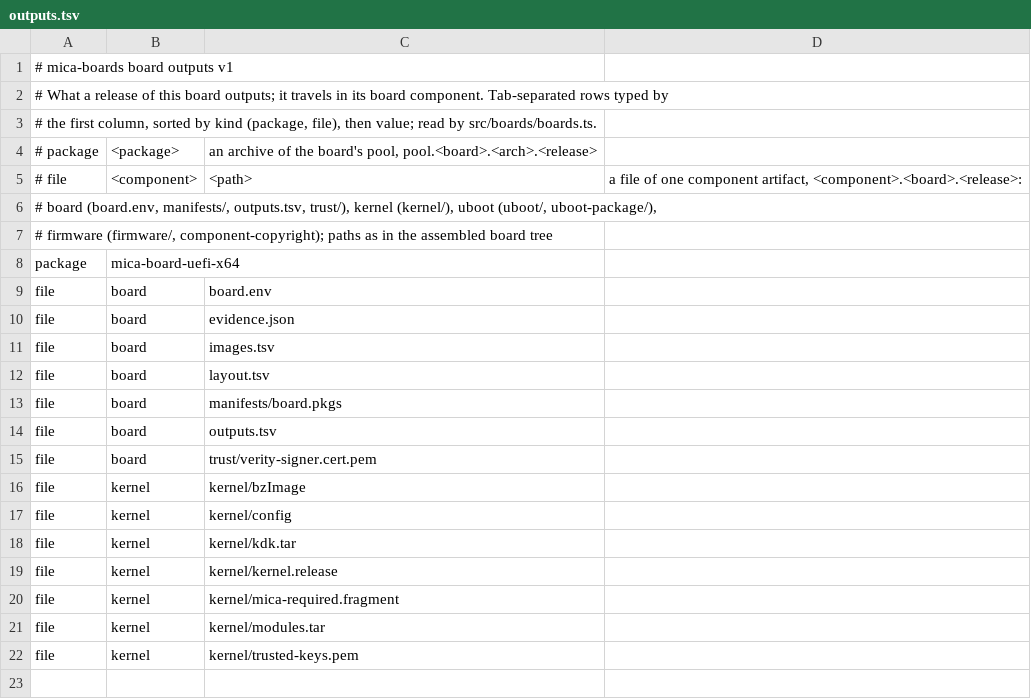
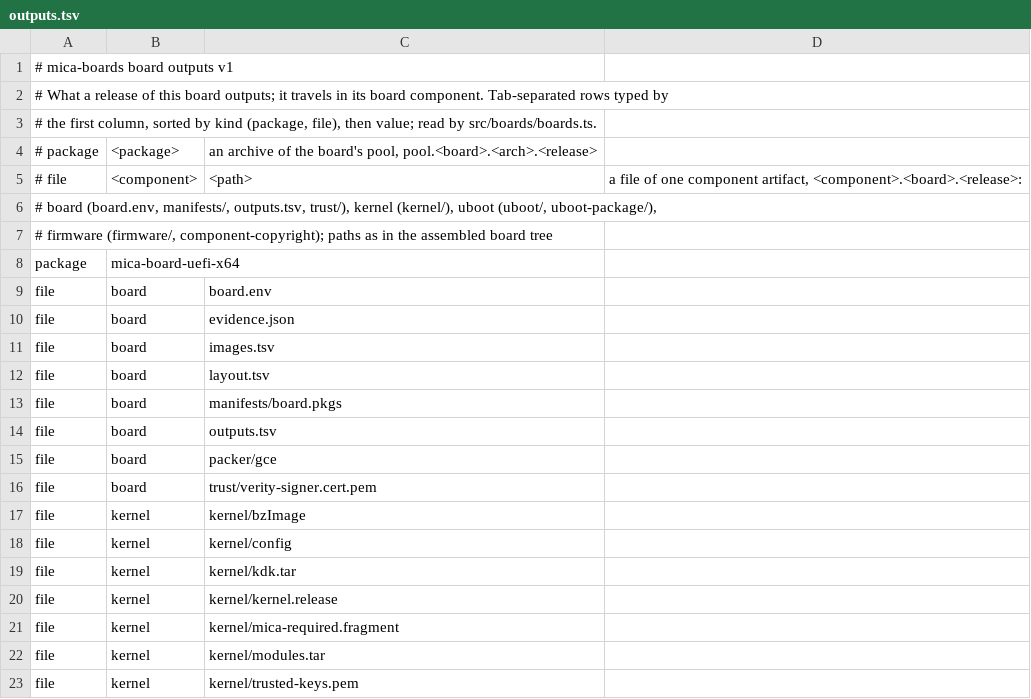
Before and after one commit to micaoss/mica-build, a TSV file: boards/uefi-x64/outputs.tsv, drawn as a sheet; the diff names each change by its address in the sheet, - before the commit and + after, or states it on an @@ line.

```diff
--- a/boards/uefi-x64/outputs.tsv
+++ b/boards/uefi-x64/outputs.tsv
+row 15: file | board | packer/gce
```
Also changed, not shown: boards/uefi-x64/images.tsv, 23 other files.
